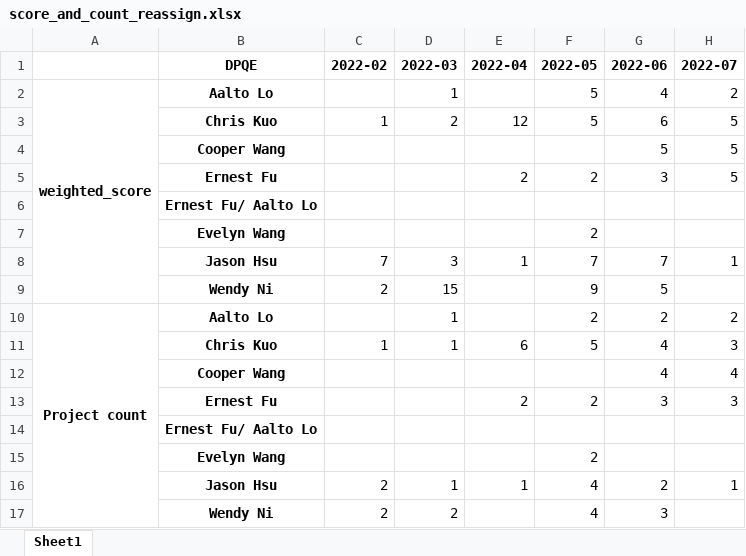
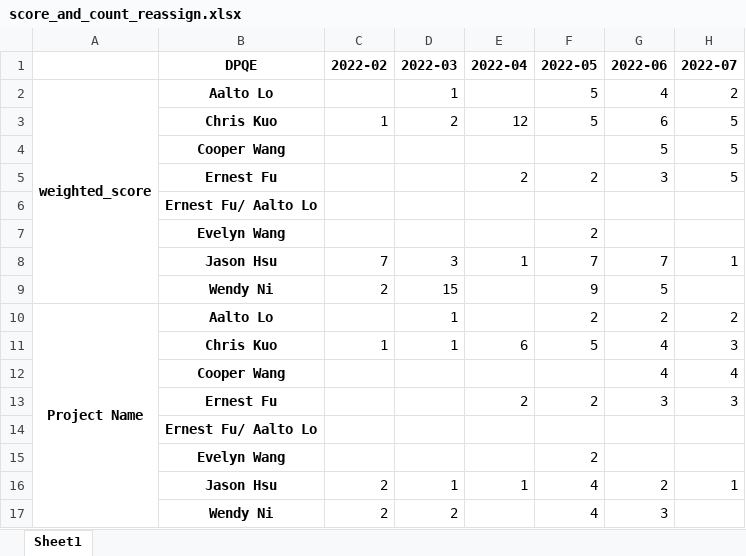
Before and after one commit to CPWRF/Projects, an Excel workbook: GMLA loading analysis/score_and_count_reassign.xlsx, sheet Sheet1, drawn as a sheet; only a part is shown; values as stored, in another font and other column widths than the file's, no borders; the diff names each change by its address in the sheet, - before the commit and + after, or states it on an @@ line.

```diff
--- a/GMLA loading analysis/score_and_count_reassign.xlsx (sheet Sheet1)
+++ b/GMLA loading analysis/score_and_count_reassign.xlsx (sheet Sheet1)
-A10: Project count
+A10: Project Name
```
Also changed, not shown: 4 other files.
